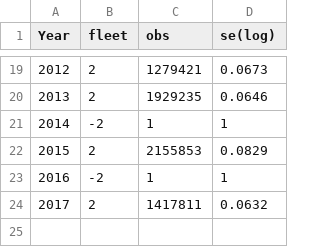
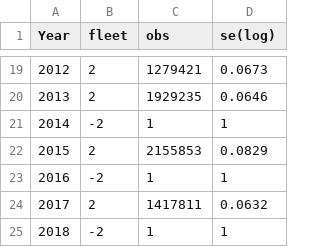
Before and after one commit to nissandjac/PacifichakeMSE, a CSV file: Spatial MSE/data/acoustic survey.csv, drawn as a sheet; only a part is shown, gaps mark what is left out; the diff names each change by its address in the sheet, - before the commit and + after, or states it on an @@ line.

```diff
--- a/Spatial MSE/data/acoustic survey.csv
+++ b/Spatial MSE/data/acoustic survey.csv
+row 25: 2018 | -2 | 1 | 1
```
Also changed, not shown: Spatial MSE/data/Rdev.csv, 23 other files.
